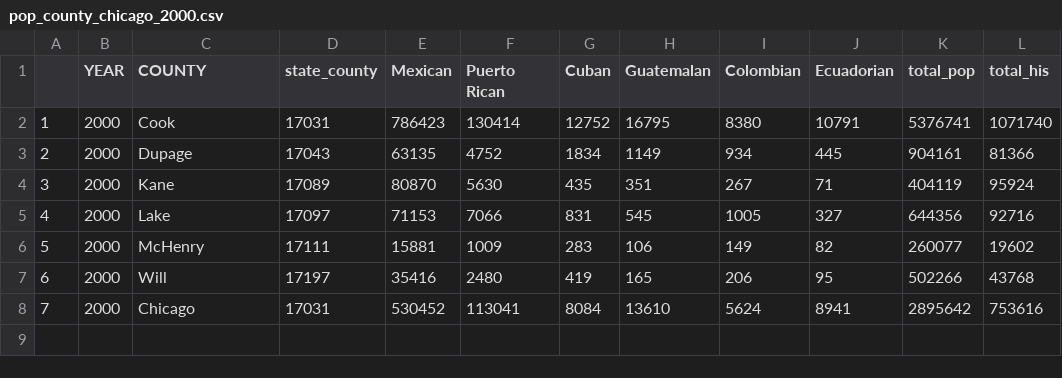
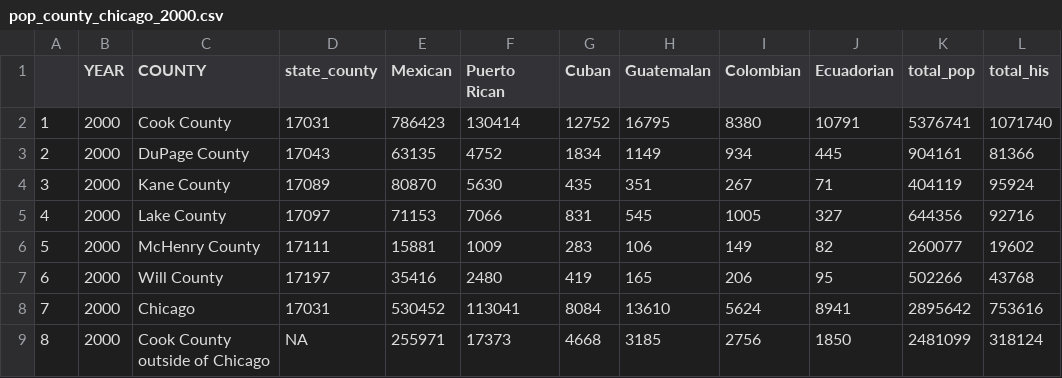
Before and after one commit to dsegovi2/Mexican-Report, a CSV file: Data Tables/pop_county_chicago_2000.csv, drawn as a sheet.

```diff
--- a/Data Tables/pop_county_chicago_2000.csv
+++ b/Data Tables/pop_county_chicago_2000.csv
@@ -1,8 +1,9 @@
 "","YEAR","COUNTY","state_county","Mexican","Puerto Rican","Cuban","Guatemalan","Colombian","Ecuadorian","total_pop","total_his"
-"1",2000,"Cook","17031",786423,130414,12752,16795,8380,10791,5376741,1071740
-"2",2000,"Dupage","17043",63135,4752,1834,1149,934,445,904161,81366
-"3",2000,"Kane","17089",80870,5630,435,351,267,71,404119,95924
-"4",2000,"Lake","17097",71153,7066,831,545,1005,327,644356,92716
-"5",2000,"McHenry","17111",15881,1009,283,106,149,82,260077,19602
-"6",2000,"Will","17197",35416,2480,419,165,206,95,502266,43768
+"1",2000,"Cook County","17031",786423,130414,12752,16795,8380,10791,5376741,1071740
+"2",2000,"DuPage County","17043",63135,4752,1834,1149,934,445,904161,81366
+"3",2000,"Kane County","17089",80870,5630,435,351,267,71,404119,95924
+"4",2000,"Lake County","17097",71153,7066,831,545,1005,327,644356,92716
+"5",2000,"McHenry County","17111",15881,1009,283,106,149,82,260077,19602
+"6",2000,"Will County","17197",35416,2480,419,165,206,95,502266,43768
 "7",2000,"Chicago","17031",530452,113041,8084,13610,5624,8941,2895642,753616
+"8",2000,"Cook County outside of Chicago",NA,255971,17373,4668,3185,2756,1850,2481099,318124
```
Also changed, not shown: Data Tables/county_pop_2000.csv, Data Tables/pop_county_chicago_1990.csv, 14 other files.
